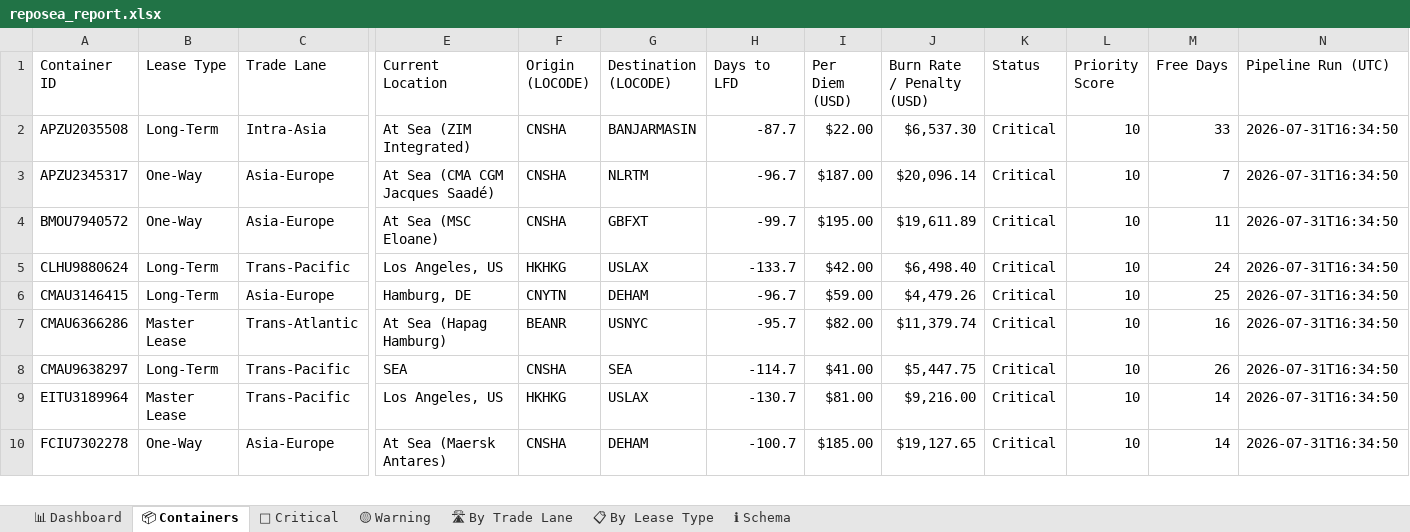
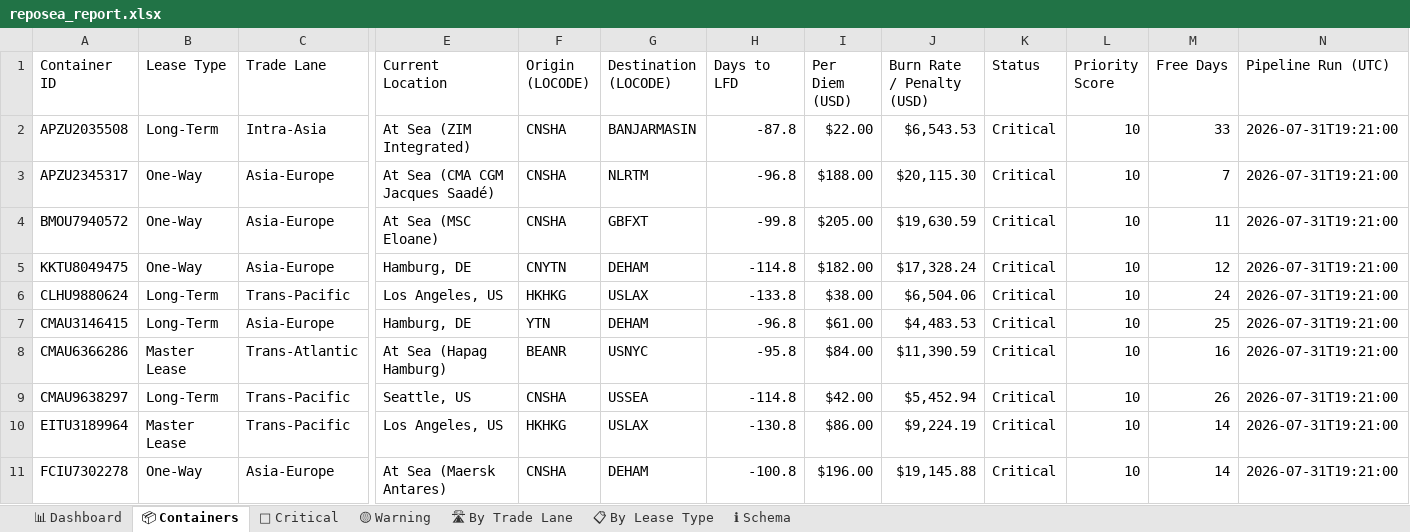
Before and after one commit to rahulmistry18/-Reposea_container_optimizer, an Excel workbook: data/exports/reposea_report.xlsx, sheet 📦 Containers, drawn as a sheet; only a part is shown, gaps mark what is left out; values as stored, in another font and other column widths than the file's, no cell formats; table styles not drawn; addresses are those after the commit; rows hold the shown columns only; the diff covers the shown part only; the diff names each change by its address in the sheet, - before the commit and + after, or states it on an @@ line.

Commit message:
chore(data): pipeline run 2026-07-31T11:21:01Z [skip ci]

```diff
--- a/data/exports/reposea_report.xlsx (sheet 📦 Containers)
+++ b/data/exports/reposea_report.xlsx (sheet 📦 Containers)
-H2 (Days to LFD): -87.7
+H2 (Days to LFD): -87.8
-J2 (Burn Rate / Penalty (USD)): $6,537.30
+J2 (Burn Rate / Penalty (USD)): $6,543.53
-N2:N4 (Pipeline Run (UTC)): 2026-07-31T16:34:50
+N2:N4 (Pipeline Run (UTC)): 2026-07-31T19:21:00
-H3 (Days to LFD): -96.7
+H3 (Days to LFD): -96.8
-I3 (Per Diem (USD)): $187.00
+I3 (Per Diem (USD)): $188.00
-J3 (Burn Rate / Penalty (USD)): $20,096.14
+J3 (Burn Rate / Penalty (USD)): $20,115.30
-H4 (Days to LFD): -99.7
+H4 (Days to LFD): -99.8
-I4 (Per Diem (USD)): $195.00
+I4 (Per Diem (USD)): $205.00
-J4 (Burn Rate / Penalty (USD)): $19,611.89
+J4 (Burn Rate / Penalty (USD)): $19,630.59
+row 5: KKTU8049475 | One-Way | Asia-Europe | Hamburg, DE | CNYTN | DEHAM | -114.8 | $182.00 | $17,328.24 | Critical | 10 | 12 | 2026-07-31T19:21:00
-H6 (Days to LFD): -133.7
+H6 (Days to LFD): -133.8
-I6 (Per Diem (USD)): $42.00
+I6 (Per Diem (USD)): $38.00
-J6 (Burn Rate / Penalty (USD)): $6,498.40
+J6 (Burn Rate / Penalty (USD)): $6,504.06
-N6:N11 (Pipeline Run (UTC)): 2026-07-31T16:34:50
+N6:N11 (Pipeline Run (UTC)): 2026-07-31T19:21:00
-F7 (Origin (LOCODE)): CNYTN
+F7 (Origin (LOCODE)): YTN
-H7 (Days to LFD): -96.7
+H7 (Days to LFD): -96.8
-I7 (Per Diem (USD)): $59.00
+I7 (Per Diem (USD)): $61.00
-J7 (Burn Rate / Penalty (USD)): $4,479.26
+J7 (Burn Rate / Penalty (USD)): $4,483.53
-H8 (Days to LFD): -95.7
+H8 (Days to LFD): -95.8
-I8 (Per Diem (USD)): $82.00
+I8 (Per Diem (USD)): $84.00
-J8 (Burn Rate / Penalty (USD)): $11,379.74
+J8 (Burn Rate / Penalty (USD)): $11,390.59
-E9 (Current Location): SEA
+E9 (Current Location): Seattle, US
-G9 (Destination (LOCODE)): SEA
+G9 (Destination (LOCODE)): USSEA
-H9 (Days to LFD): -114.7
+H9 (Days to LFD): -114.8
-I9 (Per Diem (USD)): $41.00
+I9 (Per Diem (USD)): $42.00
-J9 (Burn Rate / Penalty (USD)): $5,447.75
+J9 (Burn Rate / Penalty (USD)): $5,452.94
-H10 (Days to LFD): -130.7
+H10 (Days to LFD): -130.8
-I10 (Per Diem (USD)): $81.00
+I10 (Per Diem (USD)): $86.00
-J10 (Burn Rate / Penalty (USD)): $9,216.00
+J10 (Burn Rate / Penalty (USD)): $9,224.19
-H11 (Days to LFD): -100.7
+H11 (Days to LFD): -100.8
-I11 (Per Diem (USD)): $185.00
+I11 (Per Diem (USD)): $196.00
-J11 (Burn Rate / Penalty (USD)): $19,127.65
+J11 (Burn Rate / Penalty (USD)): $19,145.88
```
Also changed, not shown: 10 added rows, 11 removed rows and 65 edited cells elsewhere in this sheet, sheet 🔴 Critical, sheet 🛣 By Trade Lane, sheet 📊 Dashboard, sheet 📋 By Lease Type, cell formats, 7 other files.
